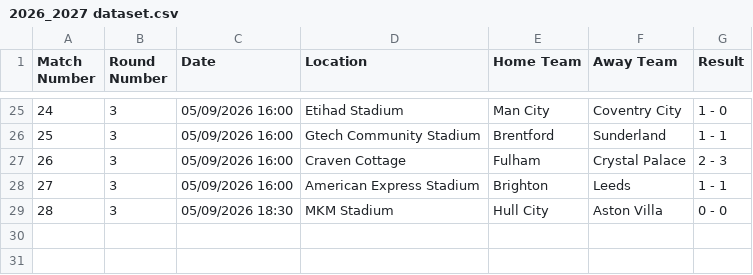
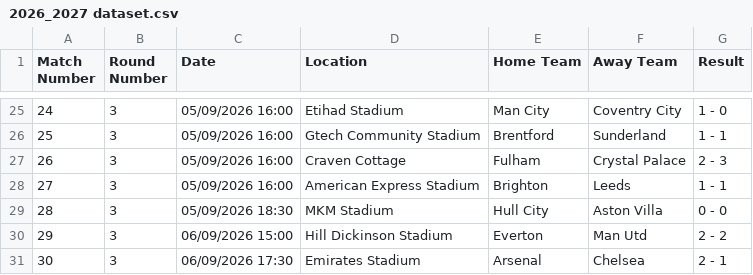
Before and after one commit to onahhh12/football_predictor, a CSV file: 2026_2027 dataset.csv, drawn as a sheet; only a part is shown, gaps mark what is left out; the diff names each change by its address in the sheet, - before the commit and + after, or states it on an @@ line.

Commit message:
Add match results for September 6, 2026

```diff
--- a/2026_2027 dataset.csv
+++ b/2026_2027 dataset.csv
+row 30: 29 | 3 | 06/09/2026 15:00 | Hill Dickinson Stadium | Everton | Man Utd | 2 - 2
+row 31: 30 | 3 | 06/09/2026 17:30 | Emirates Stadium | Arsenal | Chelsea | 2 - 1
```
